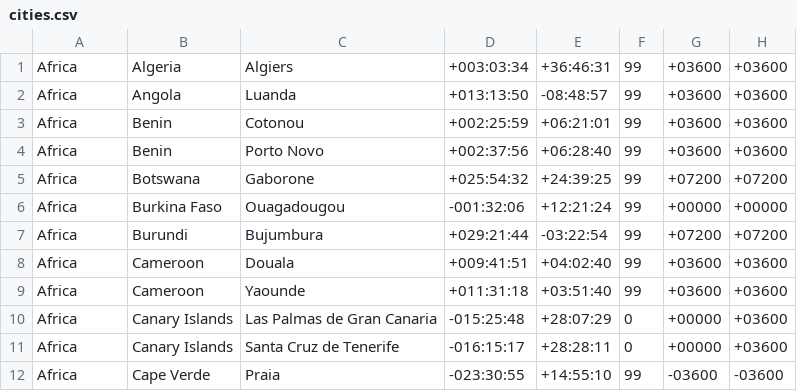
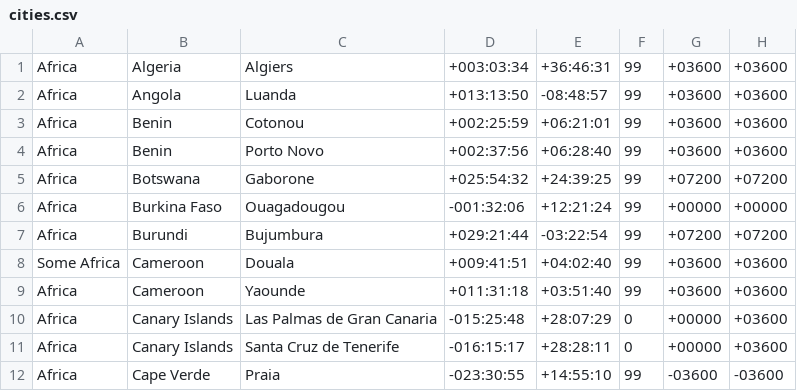
Before and after one commit to brstream/brstream.github.io, a CSV file: cities.csv, drawn as a sheet; only a part is shown.

Commit message:
Update cities.csv

```diff
--- a/cities.csv
+++ b/cities.csv
@@ -7,3 +7,3 @@
 "Africa","Burundi","Bujumbura","+029:21:44","-03:22:54","99","+07200","+07200"
-"Africa","Cameroon","Douala","+009:41:51","+04:02:40","99","+03600","+03600"
+"Some Africa","Cameroon","Douala","+009:41:51","+04:02:40","99","+03600","+03600"
 "Africa","Cameroon","Yaounde","+011:31:18","+03:51:40","99","+03600","+03600"
```
